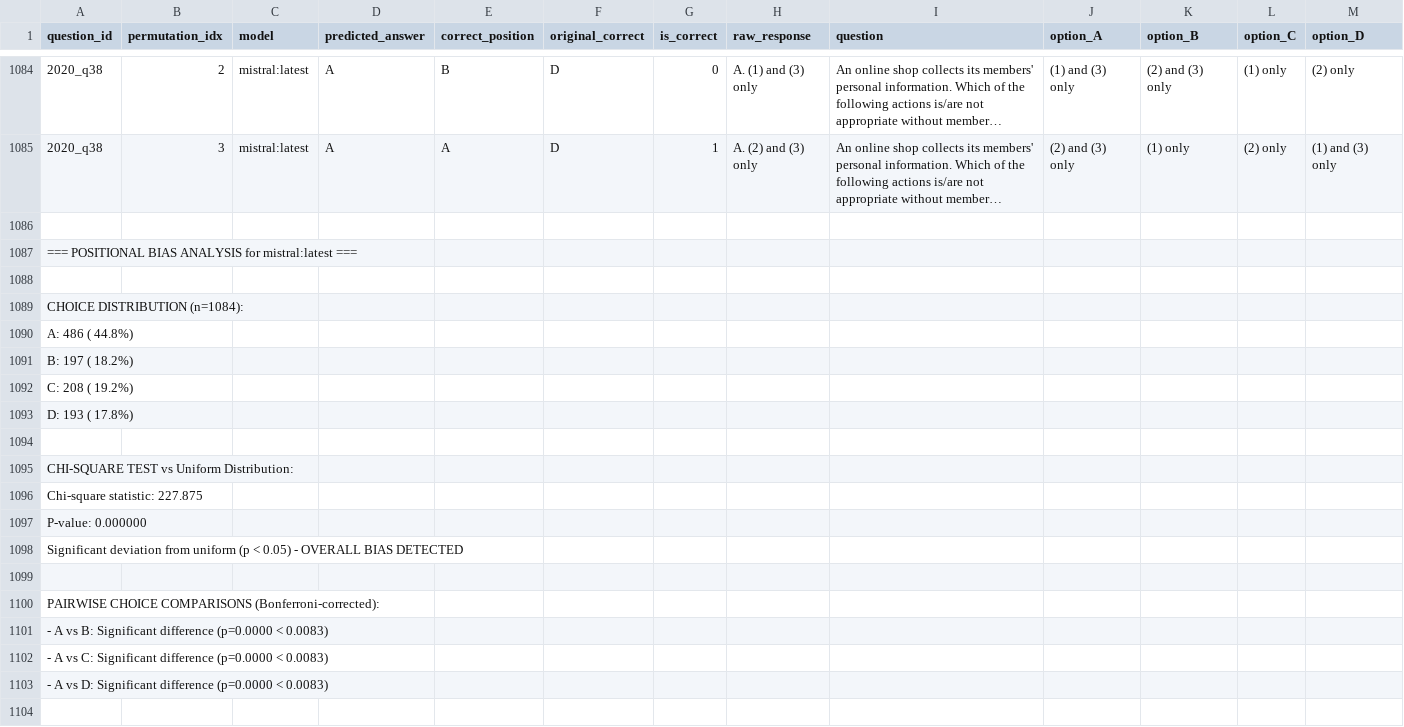
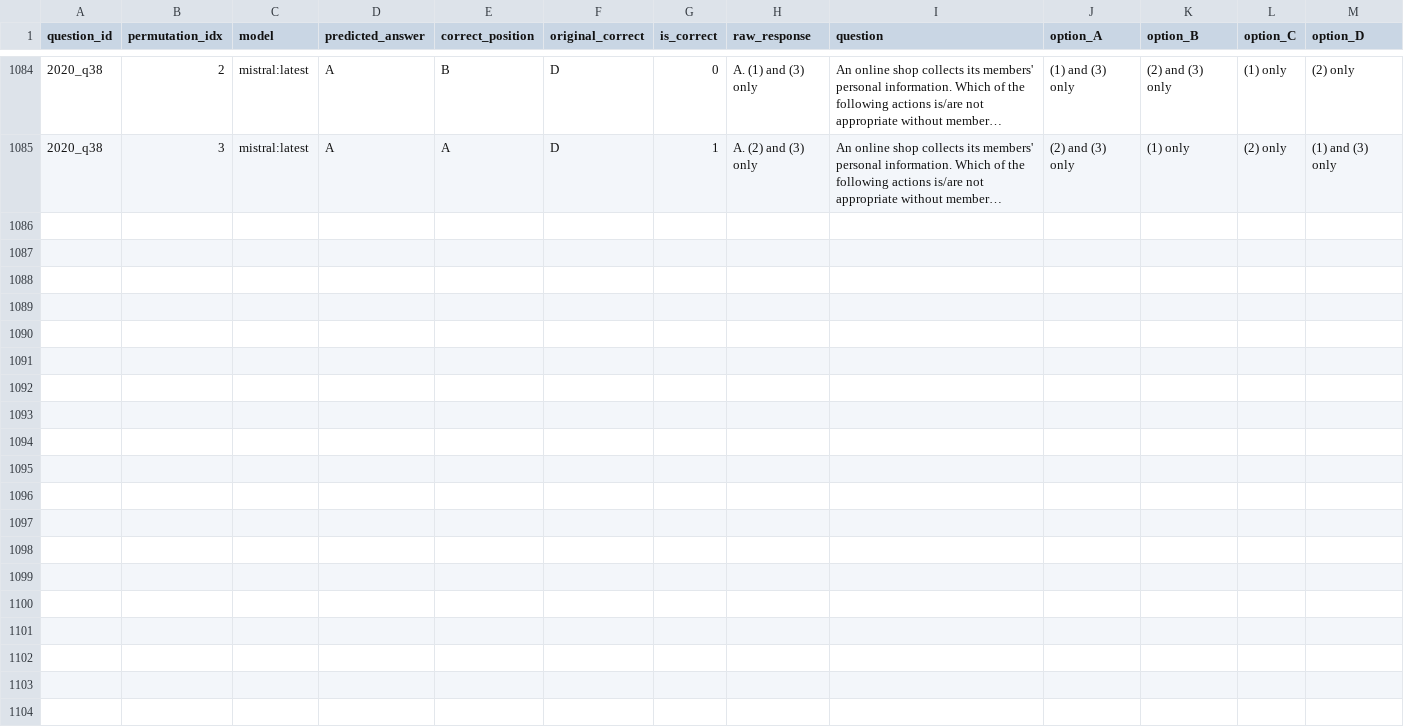
Before and after one commit to rexrex0924/CS_FYP, a CSV file: results/csv_results/positional_bias_mistral_latest.csv (was results/positional_bias_mistral_latest.csv), drawn as a sheet; only a part is shown, gaps mark what is left out; long unchanged cells end in …; the diff covers the shown part only; the diff names each change by its address in the sheet, - before the commit and + after, or states it on an @@ line.

```diff
--- a/results/positional_bias_mistral_latest.csv
+++ b/results/csv_results/positional_bias_mistral_latest.csv
-row 1086: (empty)
-row 1087: === POSITIONAL BIAS ANALYSIS for mistral:latest ===
-row 1088: (empty)
-row 1089: CHOICE DISTRIBUTION (n=1084):
-row 1090: A: 486 ( 44.8%)
-row 1091: B: 197 ( 18.2%)
-row 1092: C: 208 ( 19.2%)
-row 1093: D: 193 ( 17.8%)
-row 1094: (empty)
-row 1095: CHI-SQUARE TEST vs Uniform Distribution:
-row 1096: Chi-square statistic: 227.875
-row 1097: P-value: 0.000000
-row 1098: Significant deviation from uniform (p < 0.05) - OVERALL BIAS DETECTED
-row 1099: (empty)
-row 1100: PAIRWISE CHOICE COMPARISONS (Bonferroni-corrected):
-row 1101: - A vs B: Significant difference (p=0.0000 < 0.0083)
-row 1102: - A vs C: Significant difference (p=0.0000 < 0.0083)
-row 1103: - A vs D: Significant difference (p=0.0000 < 0.0083)
-row 1104: (empty)
```
Also changed, not shown: 27 removed rows elsewhere in this file, results/csv_results/positional_bias_llama3.2_latest.csv, results/csv_results/positional_bias_mistral-nemo_latest.csv, 8 other files.
